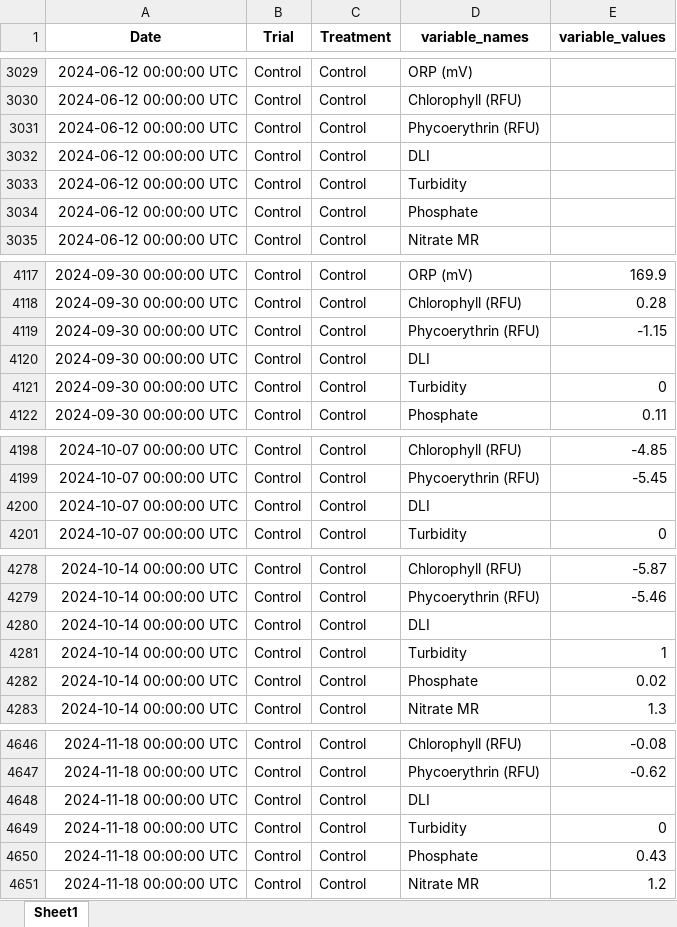
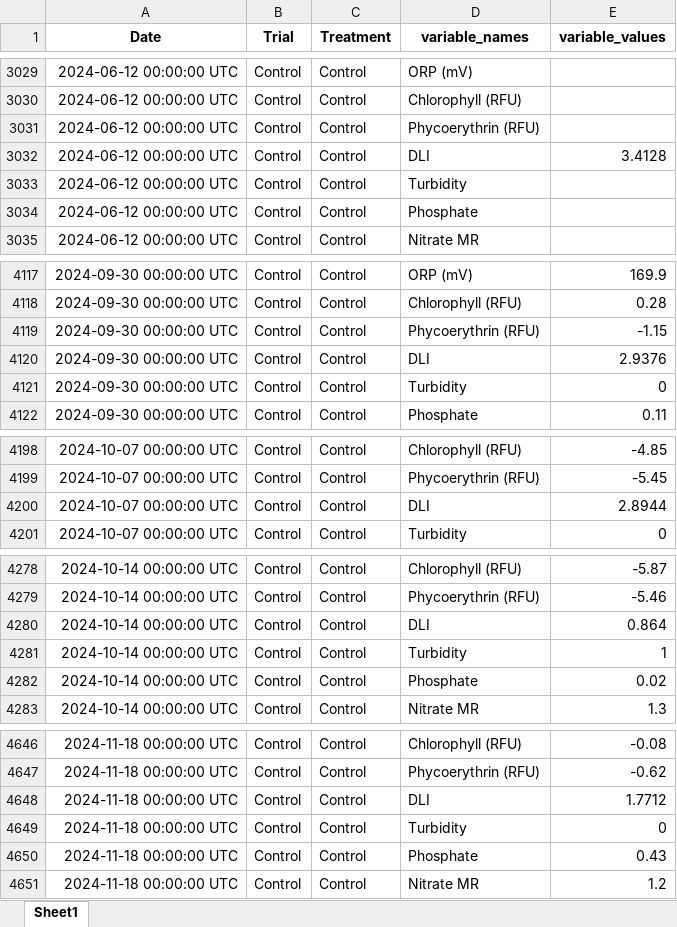
Before and after one commit to Biosphere2Ocean/OptimalLightTreatmentCoral_2026, an Excel workbook: InputData/Clean/EnvironmentalData/All-Environmental-Variables-Long.xlsx, sheet Sheet1, drawn as a sheet; only a part is shown, gaps mark what is left out; values as stored, in another font and other column widths than the file's, no borders; the diff covers the shown part only; the diff names each change by its address in the sheet, - before the commit and + after, or states it on an @@ line.

```diff
--- a/InputData/Clean/EnvironmentalData/All-Environmental-Variables-Long.xlsx (sheet Sheet1)
+++ b/InputData/Clean/EnvironmentalData/All-Environmental-Variables-Long.xlsx (sheet Sheet1)
-E3032 (variable_values): (empty)
+E3032 (variable_values): 3.4128
-E4120 (variable_values): (empty)
+E4120 (variable_values): 2.9376
-E4200 (variable_values): (empty)
+E4200 (variable_values): 2.8944
-E4280 (variable_values): (empty)
+E4280 (variable_values): 0.864
-E4648 (variable_values): (empty)
+E4648 (variable_values): 1.7712
```
Also changed, not shown: 7 edited cells elsewhere in this sheet, InputData/Clean/EnvironmentalData/All-Environmental-Variables-Wide.xlsx, InputData/Clean/EnvironmentalData/DLI-All.xlsx, 4 other files.
